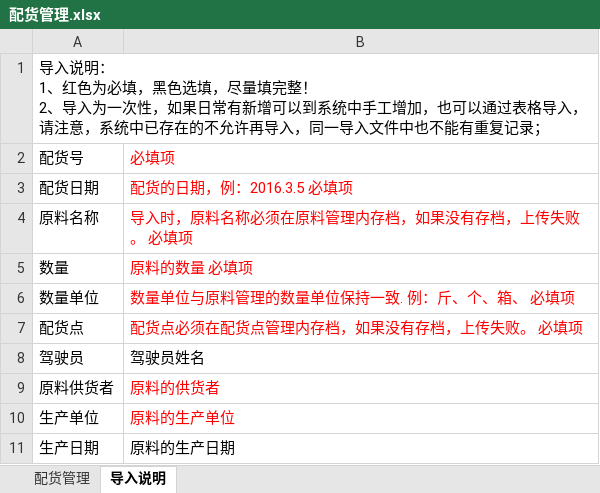
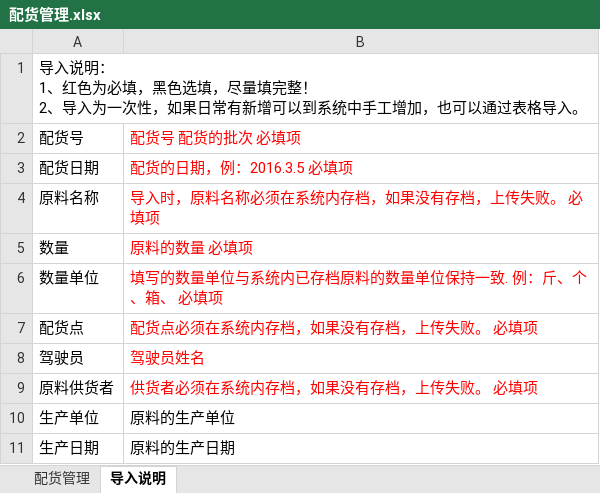
Before and after one commit to jamyin/Ken-edu, an Excel workbook: education/education-provider/src/main/webapp/templates/配货管理.xlsx, sheet 导入说明, drawn as a sheet; values as stored, in another font and other column widths than the file's, no borders; the diff names each change by its address in the sheet, - before the commit and + after, or states it on an @@ line.

```diff
--- a/education/education-provider/src/main/webapp/templates/配货管理.xlsx (sheet 导入说明)
+++ b/education/education-provider/src/main/webapp/templates/配货管理.xlsx (sheet 导入说明)
-A1: …表格导入，请注意，系统中已存在的不允许再导入，同一导入文件中也不能有重复记录；
+A1: …表格导入。
-B2: 必填项
+B2: 配货号 配货的批次 必填项
-B4: 导入时，原料名称必须在原料管理内存档，如果没有存档，上传失败。 必填项
+B4: 导入时，原料名称必须在系统内存档，如果没有存档，上传失败。 必填项
-B6: 数量单位与原料管理的数量单位保持一致. 例：斤、个、箱、 必填项
+B6: 填写的数量单位与系统内已存档原料的数量单位保持一致. 例：斤、个、箱、 必填项
-B7: 配货点必须在配货点管理内存档，如果没有存档，上传失败。 必填项
+B7: 配货点必须在系统内存档，如果没有存档，上传失败。 必填项
-B8 text colour: black
+B8 text colour: #FF0000
-B9: 原料的供货者
+B9: 供货者必须在系统内存档，如果没有存档，上传失败。 必填项
-B10 text colour: #FF0000
+B10 text colour: black
```
Also changed, not shown: sheet 配货管理, education/education-provider/src/main/webapp/templates/供货者.xlsx, education/education-provider/src/main/webapp/templates/原料.xlsx, 5 other files.
